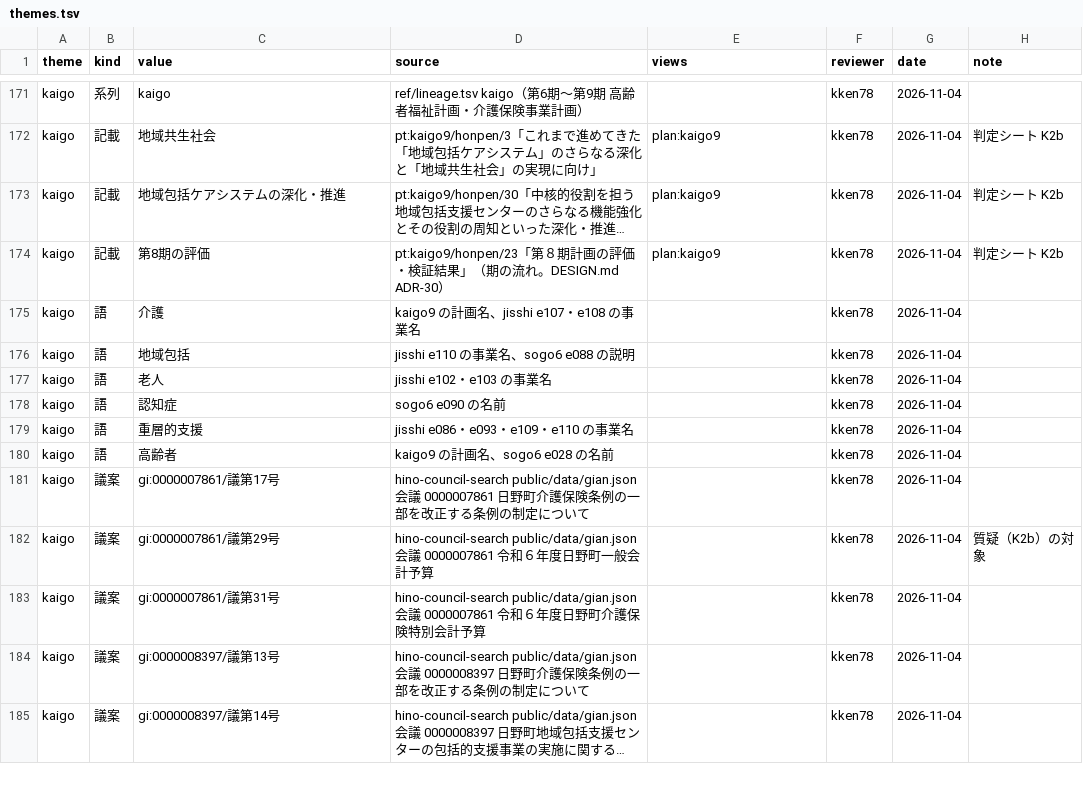
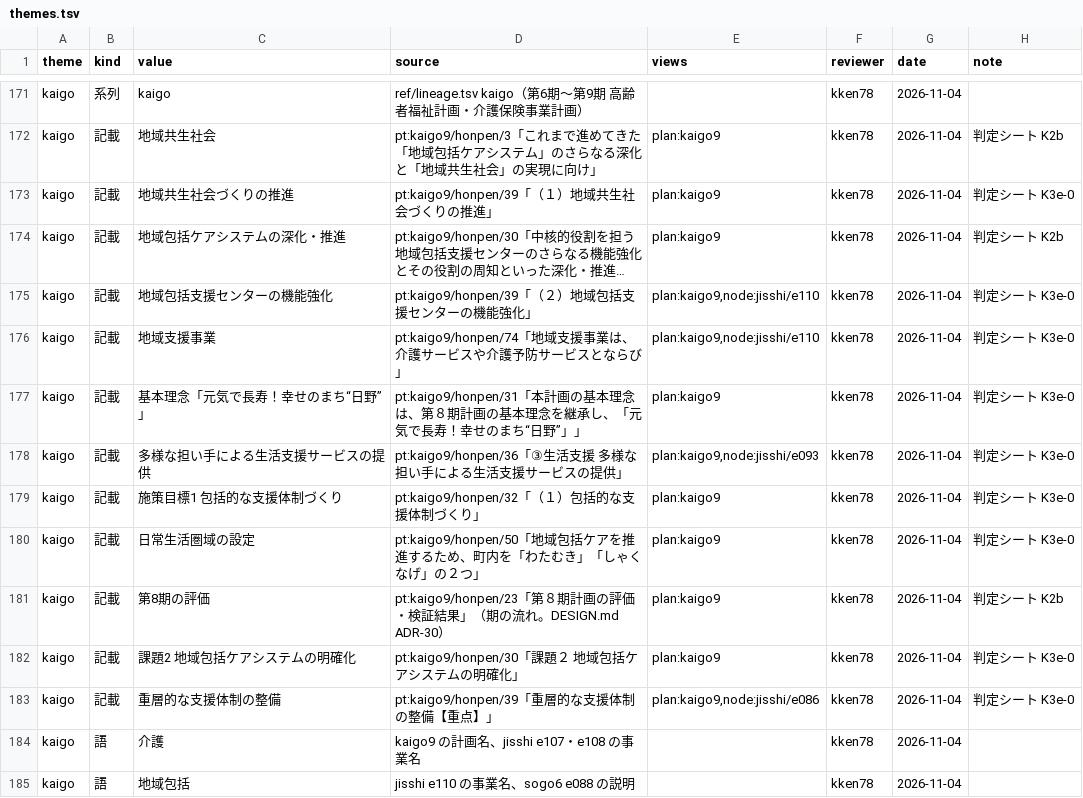
Before and after one commit to kken78/hino-ronten, a TSV file: ref/themes.tsv, drawn as a sheet; only a part is shown, gaps mark what is left out; the shorter side is filled out with more unchanged rows; long unchanged cells end in …; the diff names each change by its address in the sheet, - before the commit and + after, or states it on an @@ line.

Commit message:
データ：テーマ kaigo の記載の行9行を足す（判定シート K3e-0。基本理念、課題2、施策目標1、地域共生社会づくりの推進、地域包括支援センターの機能強化、重層的な支援体制の整備、多様な担い手による生活支援サービスの提供、日常生活圏域の設定、地域支援事業。views は plan:kaigo9 と事業の node キー）

```diff
--- a/ref/themes.tsv
+++ b/ref/themes.tsv
+row 173: kaigo | 記載 | 地域共生社会づくりの推進 | pt:kaigo9/honpen/39「（１）地域共生社会づくりの推進」 | plan:kaigo9 | kken78 | 2026-11-04 | 判定シート K3e-0
+row 175: kaigo | 記載 | 地域包括支援センターの機能強化 | pt:kaigo9/honpen/39「（２）地域包括支援センターの機能強化」 | plan:kaigo9,node:jisshi/e110 | kken78 | 2026-11-04 | 判定シート K3e-0
+row 176: kaigo | 記載 | 地域支援事業 | pt:kaigo9/honpen/74「地域支援事業は、介護サービスや介護予防サービスとならび」 | plan:kaigo9,node:jisshi/e110 | kken78 | 2026-11-04 | 判定シート K3e-0
+row 177: kaigo | 記載 | 基本理念「元気で長寿！幸せのまち“日野”」 | pt:kaigo9/honpen/31「本計画の基本理念は、第８期計画の基本理念を継承し、「元気で長寿！幸せのまち“日野”」」 | plan:kaigo9 | kken78 | 2026-11-04 | 判定シート K3e-0
+row 178: kaigo | 記載 | 多様な担い手による生活支援サービスの提供 | pt:kaigo9/honpen/36「③生活支援 多様な担い手による生活支援サービスの提供」 | plan:kaigo9,node:jisshi/e093 | kken78 | 2026-11-04 | 判定シート K3e-0
+row 179: kaigo | 記載 | 施策目標1 包括的な支援体制づくり | pt:kaigo9/honpen/32「（１）包括的な支援体制づくり」 | plan:kaigo9 | kken78 | 2026-11-04 | 判定シート K3e-0
+row 180: kaigo | 記載 | 日常生活圏域の設定 | pt:kaigo9/honpen/50「地域包括ケアを推進するため、町内を「わたむき」「しゃくなげ」の２つ」 | plan:kaigo9 | kken78 | 2026-11-04 | 判定シート K3e-0
+row 182: kaigo | 記載 | 課題2 地域包括ケアシステムの明確化 | pt:kaigo9/honpen/30「課題２ 地域包括ケアシステムの明確化」 | plan:kaigo9 | kken78 | 2026-11-04 | 判定シート K3e-0
+row 183: kaigo | 記載 | 重層的な支援体制の整備 | pt:kaigo9/honpen/39「重層的な支援体制の整備【重点】」 | plan:kaigo9,node:jisshi/e086 | kken78 | 2026-11-04 | 判定シート K3e-0
```
